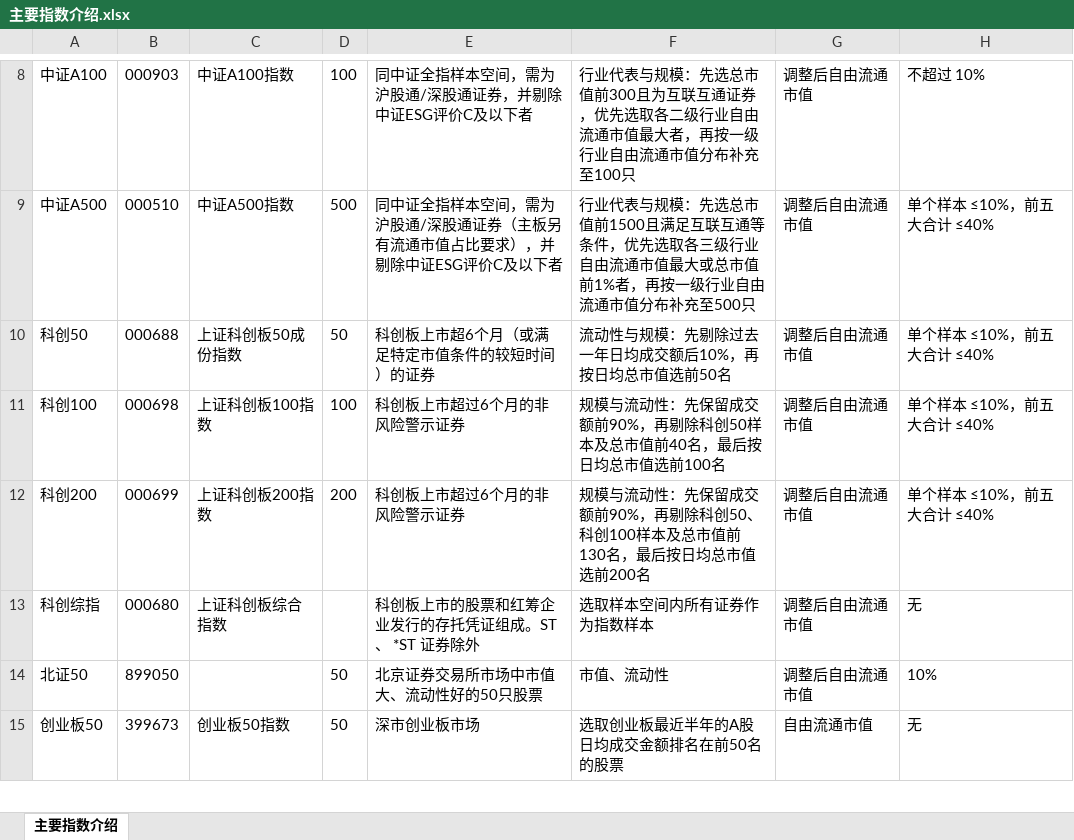
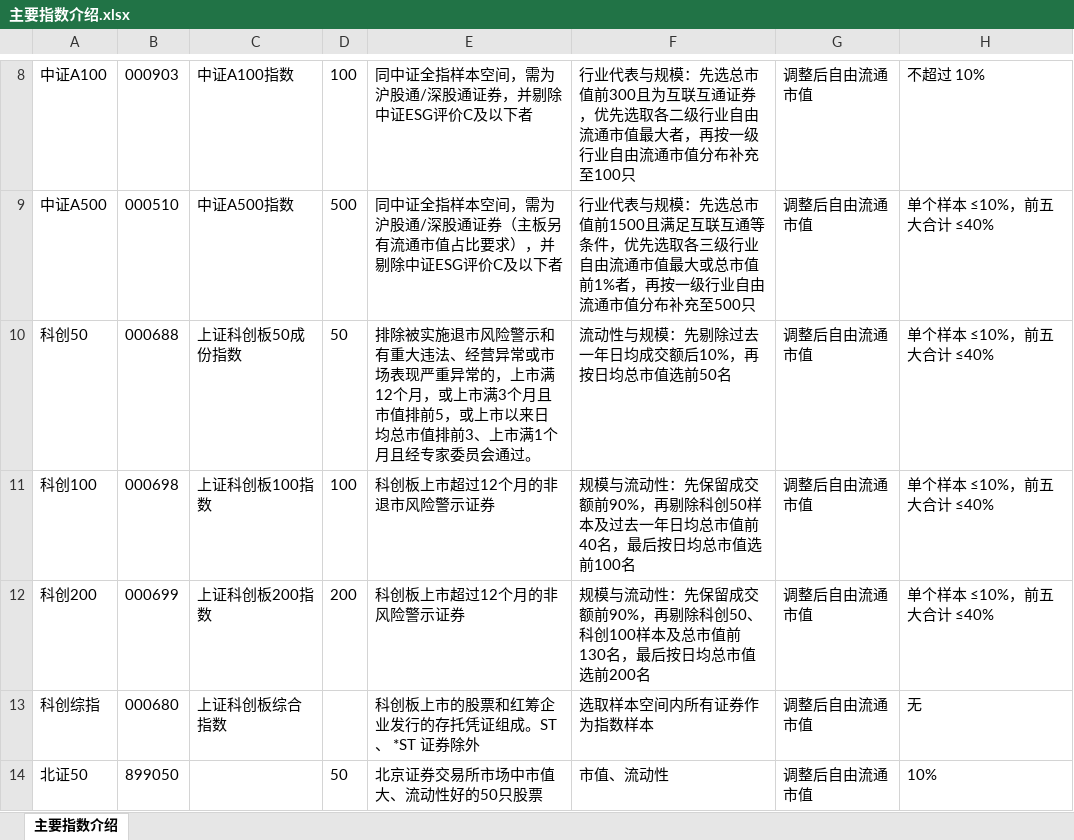
Before and after one commit to xinjie-just/main-index-analysis, an Excel workbook: 主要指数介绍.xlsx, sheet 主要指数介绍, drawn as a sheet; only a part is shown, gaps mark what is left out; the shorter side is filled out with more unchanged rows; values as stored, in another font and other column widths than the file's, no borders; the diff names each change by its address in the sheet, - before the commit and + after, or states it on an @@ line.

```diff
--- a/主要指数介绍.xlsx (sheet 主要指数介绍)
+++ b/主要指数介绍.xlsx (sheet 主要指数介绍)
-E10: 科创板上市超6个月（或满足特定市值条件的较短时间）的证券
+E10: 排除被实施退市风险警示和有重大违法、经营异常或市场表现严重异常的，上市满12个月，或上市满3个月且市值排前5，或上市以来日均总市值排前3、上市满1个月且经专家委员会通过。
-E11: 科创板上市超过6个月的非风险警示证券
+E11: 科创板上市超过12个月的非退市风险警示证券
-F11: …50样本及总市值前…
+F11: …50样本及过去一年日均总市值前…
-E12: 科创板上市超过6个月的非风险警示证券
+E12: 科创板上市超过12个月的非风险警示证券
```
Also changed, not shown: 4 other files.
